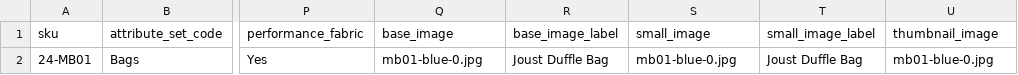
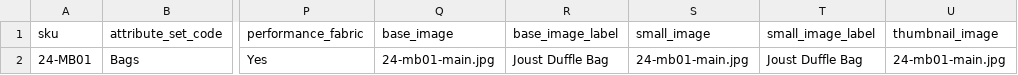
Before and after one commit to skukla/chef-vm-builder, a CSV file: samples/local-data-packs/starter/data/products.csv, drawn as a sheet; only a part is shown, gaps mark what is left out; the diff names each change by its address in the sheet, - before the commit and + after, or states it on an @@ line.

```diff
--- a/samples/local-data-packs/starter/data/products.csv
+++ b/samples/local-data-packs/starter/data/products.csv
-Q2 (base_image): mb01-blue-0.jpg
+Q2 (base_image): 24-mb01-main.jpg
-S2 (small_image): mb01-blue-0.jpg
+S2 (small_image): 24-mb01-main.jpg
-U2 (thumbnail_image): mb01-blue-0.jpg
+U2 (thumbnail_image): 24-mb01-main.jpg
```
Also changed, not shown: samples/local-data-packs/starter/data/customers.csv, samples/local-data-packs/starter/data/dynamic_blocks.csv, 6 other files.
